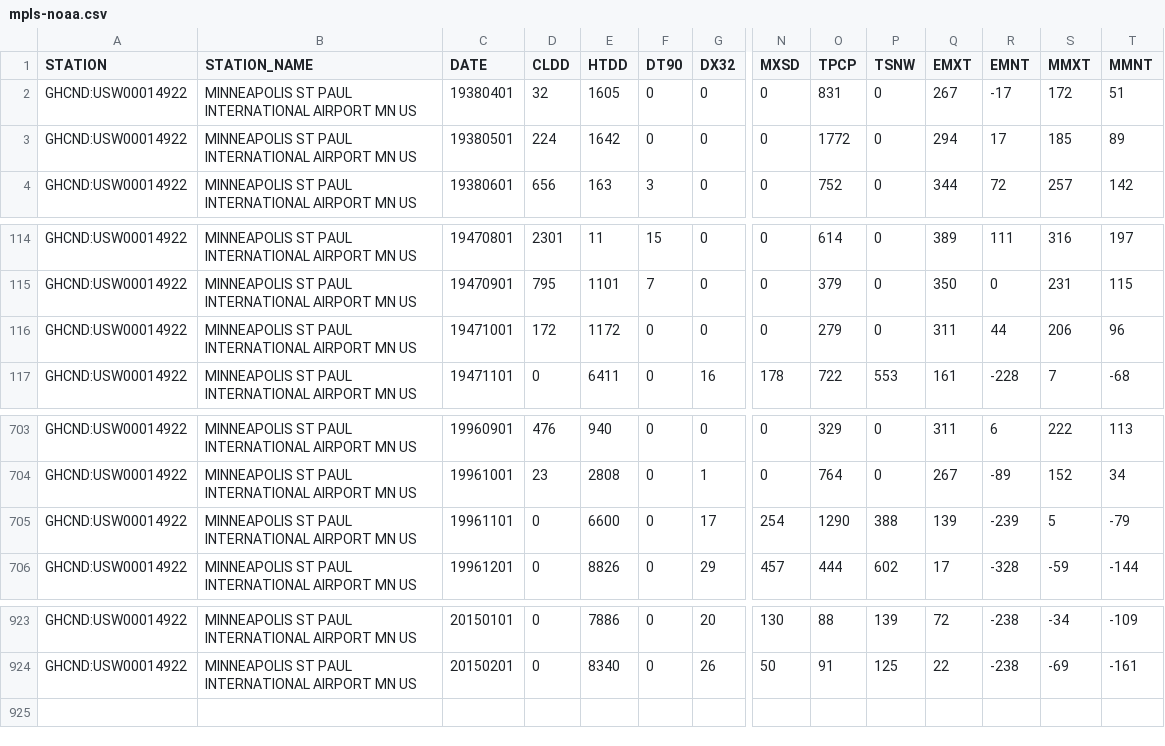
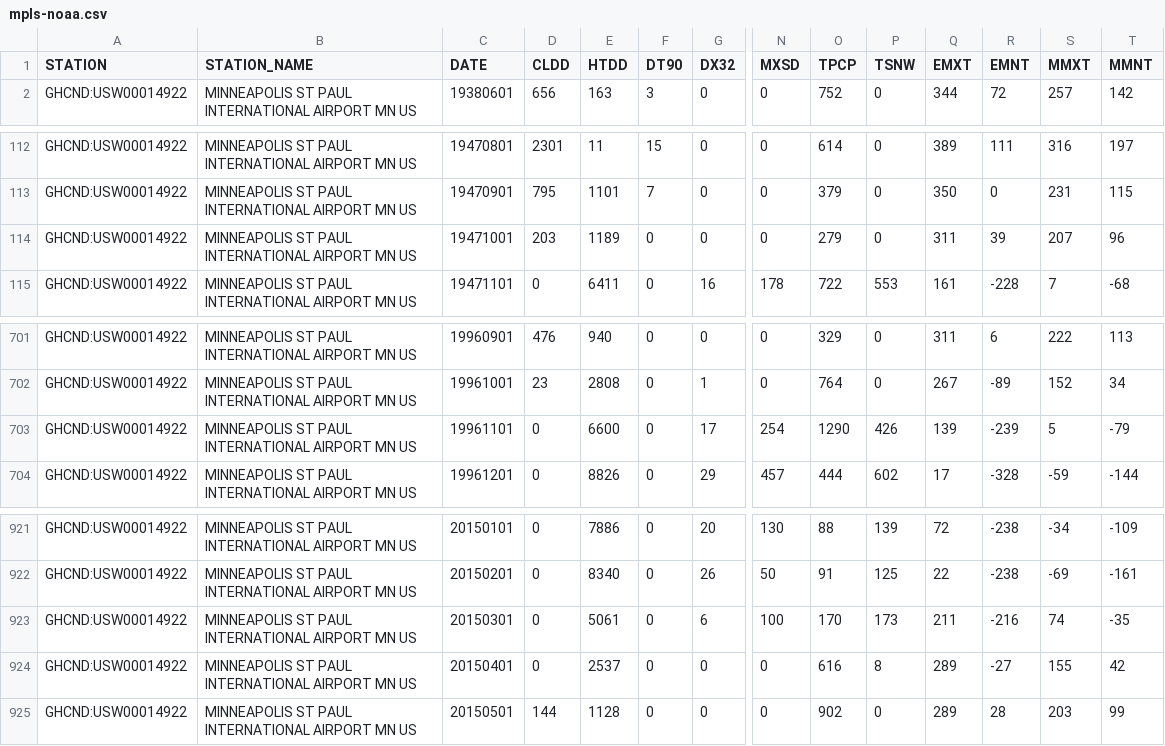
Before and after one commit to MarcKjerland/Worst-Winter-Ever, a CSV file: mpls-noaa.csv, drawn as a sheet; only a part is shown, gaps mark what is left out; removed rows and columns are numbered as before the commit, all else as after; rows hold the shown columns only; the diff names each change by its address in the sheet, - before the commit and + after, or states it on an @@ line.

```diff
--- a/mpls-noaa.csv
+++ b/mpls-noaa.csv
-row 2: GHCND:USW00014922 | MINNEAPOLIS ST PAUL INTERNATIONAL AIRPORT MN US | 19380401 | 32 | 1605 | 0 | 0 | 0 | 831 | 0 | 267 | -17 | 172 | 51
-row 3: GHCND:USW00014922 | MINNEAPOLIS ST PAUL INTERNATIONAL AIRPORT MN US | 19380501 | 224 | 1642 | 0 | 0 | 0 | 1772 | 0 | 294 | 17 | 185 | 89
-D114 (CLDD): 172
+D114 (CLDD): 203
-E114 (HTDD): 1172
+E114 (HTDD): 1189
-R114 (EMNT): 44
+R114 (EMNT): 39
-S114 (MMXT): 206
+S114 (MMXT): 207
-P703 (TSNW): 388
+P703 (TSNW): 426
+row 923: GHCND:USW00014922 | MINNEAPOLIS ST PAUL INTERNATIONAL AIRPORT MN US | 20150301 | 0 | 5061 | 0 | 6 | 100 | 170 | 173 | 211 | -216 | 74 | -35
+row 924: GHCND:USW00014922 | MINNEAPOLIS ST PAUL INTERNATIONAL AIRPORT MN US | 20150401 | 0 | 2537 | 0 | 0 | 0 | 616 | 8 | 289 | -27 | 155 | 42
+row 925: GHCND:USW00014922 | MINNEAPOLIS ST PAUL INTERNATIONAL AIRPORT MN US | 20150501 | 144 | 1128 | 0 | 0 | 0 | 902 | 0 | 289 | 28 | 203 | 99
```
Also changed, not shown: chicago-midway-noaa.csv, 2 other files.
